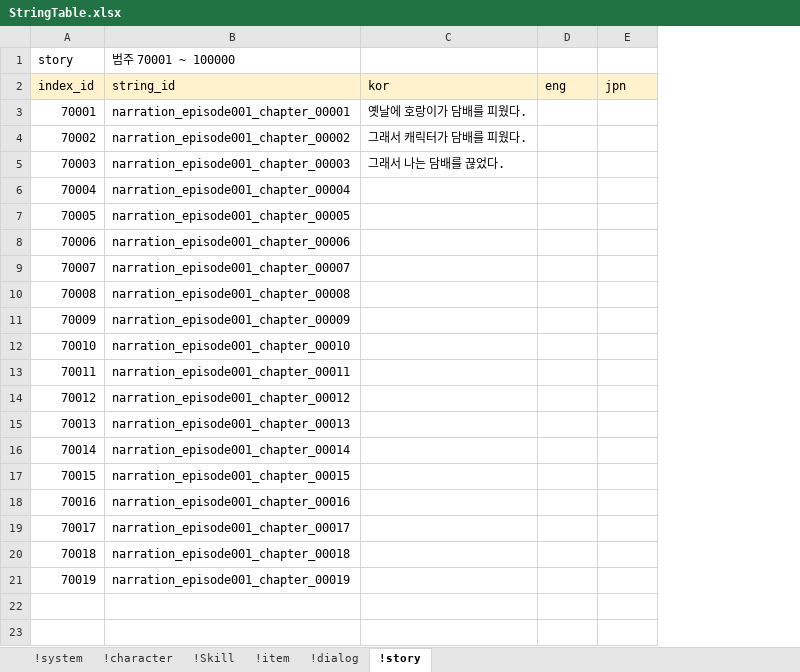
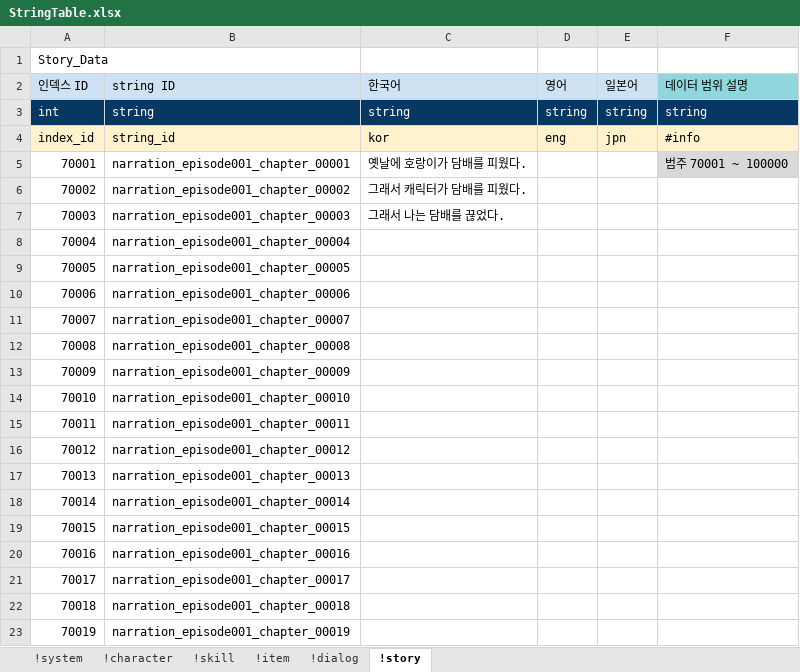
Before and after one commit to shanash/ZeroOne, an Excel workbook: Android/ExcelData/StringTable.xlsx, sheet !story, drawn as a sheet; values as stored, in another font and other column widths than the file's, no borders; addresses are those after the commit; the diff names each change by its address in the sheet, - before the commit and + after, or states it on an @@ line.

```diff
--- a/Android/ExcelData/StringTable.xlsx (sheet !story)
+++ b/Android/ExcelData/StringTable.xlsx (sheet !story)
-sheet tab: !Skill
+sheet tab: !skill
+column F, rows 4-5: #info | 범주 70001 ~ 100000
@@ column A renumbered in row 1 @@
-B1: 범주 70001 ~ 100000
+B1: (empty)
+row 2: 인덱스 ID | string ID | 한국어 | 영어 | 일본어 | 데이터 범위 설명
+row 3: int | string | string | string | string | string
```
Also changed, not shown: sheet !character, sheet !skill, sheet !item, sheet !system, sheet !dialog.
